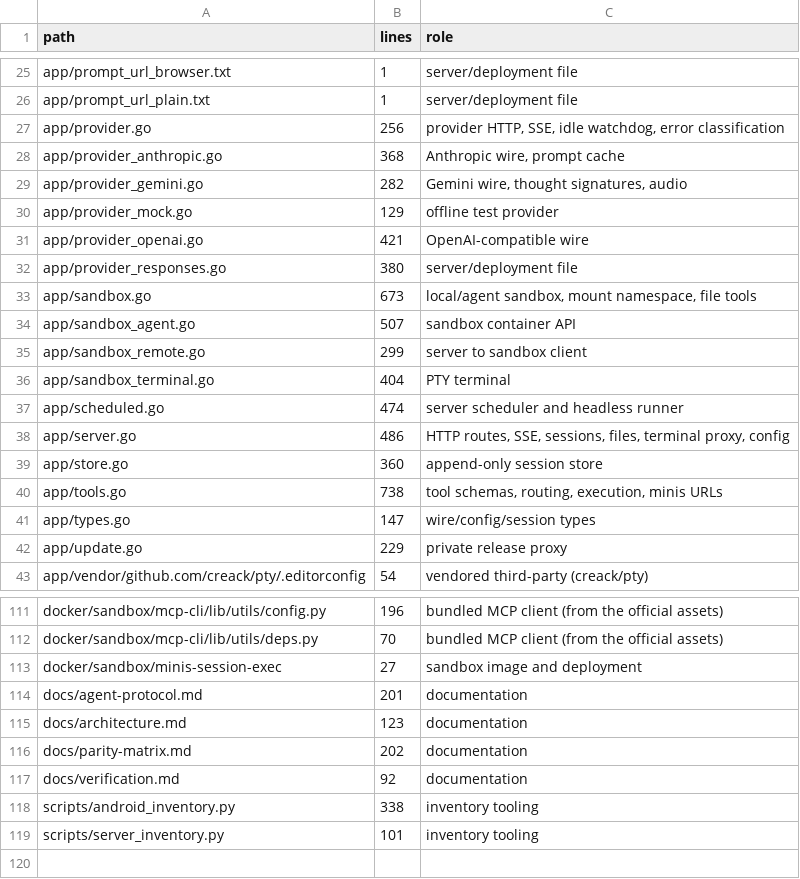
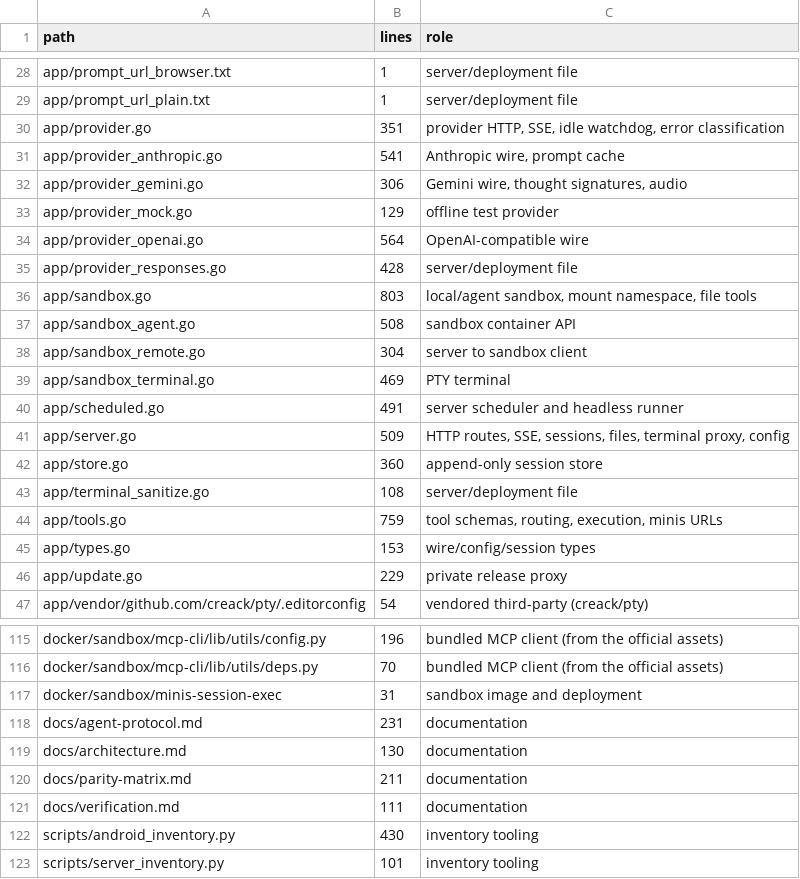
Before and after one commit to macdeecharlie/open-minis-server, a CSV file: docs/server-code-inventory.csv, drawn as a sheet; only a part is shown, gaps mark what is left out; the diff covers the shown part only.

```diff
--- a/docs/server-code-inventory.csv
+++ b/docs/server-code-inventory.csv
@@ -26,17 +29,18 @@ app/prompt_url_browser.txt,1,server/deployment file
 app/prompt_url_plain.txt,1,server/deployment file
-app/provider.go,256,"provider HTTP, SSE, idle watchdog, error classification"
-app/provider_anthropic.go,368,"Anthropic wire, prompt cache"
-app/provider_gemini.go,282,"Gemini wire, thought signatures, audio"
+app/provider.go,351,"provider HTTP, SSE, idle watchdog, error classification"
+app/provider_anthropic.go,541,"Anthropic wire, prompt cache"
+app/provider_gemini.go,306,"Gemini wire, thought signatures, audio"
 app/provider_mock.go,129,offline test provider
-app/provider_openai.go,421,OpenAI-compatible wire
-app/provider_responses.go,380,server/deployment file
-app/sandbox.go,673,"local/agent sandbox, mount namespace, file tools"
-app/sandbox_agent.go,507,sandbox container API
-app/sandbox_remote.go,299,server to sandbox client
-app/sandbox_terminal.go,404,PTY terminal
-app/scheduled.go,474,server scheduler and headless runner
-app/server.go,486,"HTTP routes, SSE, sessions, files, terminal proxy, config"
+app/provider_openai.go,564,OpenAI-compatible wire
+app/provider_responses.go,428,server/deployment file
+app/sandbox.go,803,"local/agent sandbox, mount namespace, file tools"
+app/sandbox_agent.go,508,sandbox container API
+app/sandbox_remote.go,304,server to sandbox client
+app/sandbox_terminal.go,469,PTY terminal
+app/scheduled.go,491,server scheduler and headless runner
+app/server.go,509,"HTTP routes, SSE, sessions, files, terminal proxy, config"
 app/store.go,360,append-only session store
-app/tools.go,738,"tool schemas, routing, execution, minis URLs"
-app/types.go,147,wire/config/session types
+app/terminal_sanitize.go,108,server/deployment file
+app/tools.go,759,"tool schemas, routing, execution, minis URLs"
+app/types.go,153,wire/config/session types
 app/update.go,229,private release proxy
@@ -112,8 +116,8 @@ docker/sandbox/mcp-cli/lib/utils/config.py,196,bundled MCP client (from the offi
 docker/sandbox/mcp-cli/lib/utils/deps.py,70,bundled MCP client (from the official assets)
-docker/sandbox/minis-session-exec,27,sandbox image and deployment
-docs/agent-protocol.md,201,documentation
-docs/architecture.md,123,documentation
-docs/parity-matrix.md,202,documentation
-docs/verification.md,92,documentation
-scripts/android_inventory.py,338,inventory tooling
+docker/sandbox/minis-session-exec,31,sandbox image and deployment
+docs/agent-protocol.md,231,documentation
+docs/architecture.md,130,documentation
+docs/parity-matrix.md,211,documentation
+docs/verification.md,111,documentation
+scripts/android_inventory.py,430,inventory tooling
 scripts/server_inventory.py,101,inventory tooling
```
Also changed, not shown: 3 added rows and 6 edited cells elsewhere in this file, docs/android-code-inventory.csv, 5 other files.
